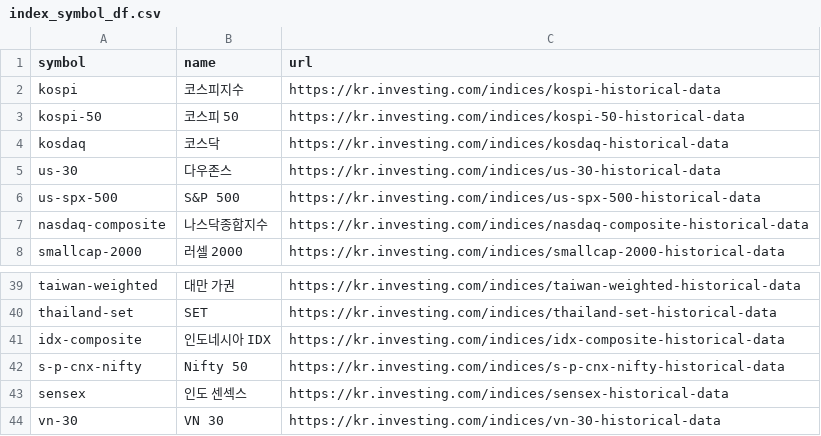
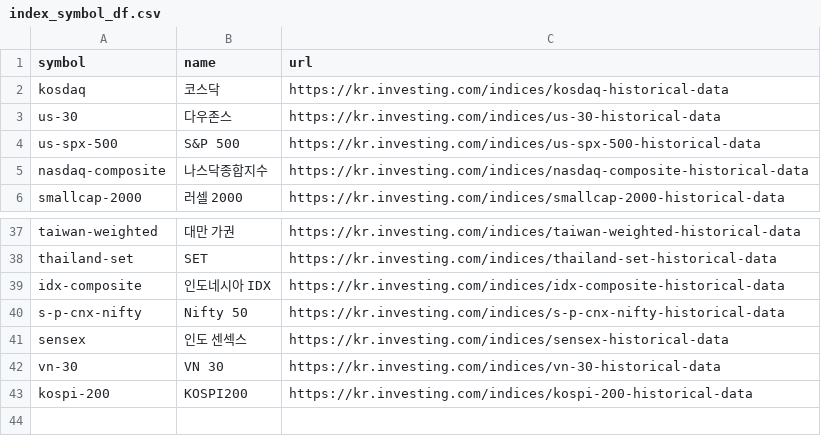
Before and after one commit to yjchoi-95/Stock-price-prediction, a CSV file: datasets/index_symbol_df.csv, drawn as a sheet; only a part is shown, gaps mark what is left out; removed rows and columns are numbered as before the commit, all else as after; the diff names each change by its address in the sheet, - before the commit and + after, or states it on an @@ line.

```diff
--- a/datasets/index_symbol_df.csv
+++ b/datasets/index_symbol_df.csv
-row 2: kospi | 코스피지수 | https://kr.investing.com/indices/kospi-historical-data
-row 3: kospi-50 | 코스피 50 | https://kr.investing.com/indices/kospi-50-historical-data
+row 43: kospi-200 | KOSPI200 | https://kr.investing.com/indices/kospi-200-historical-data
```
Also changed, not shown: 5 other files.
